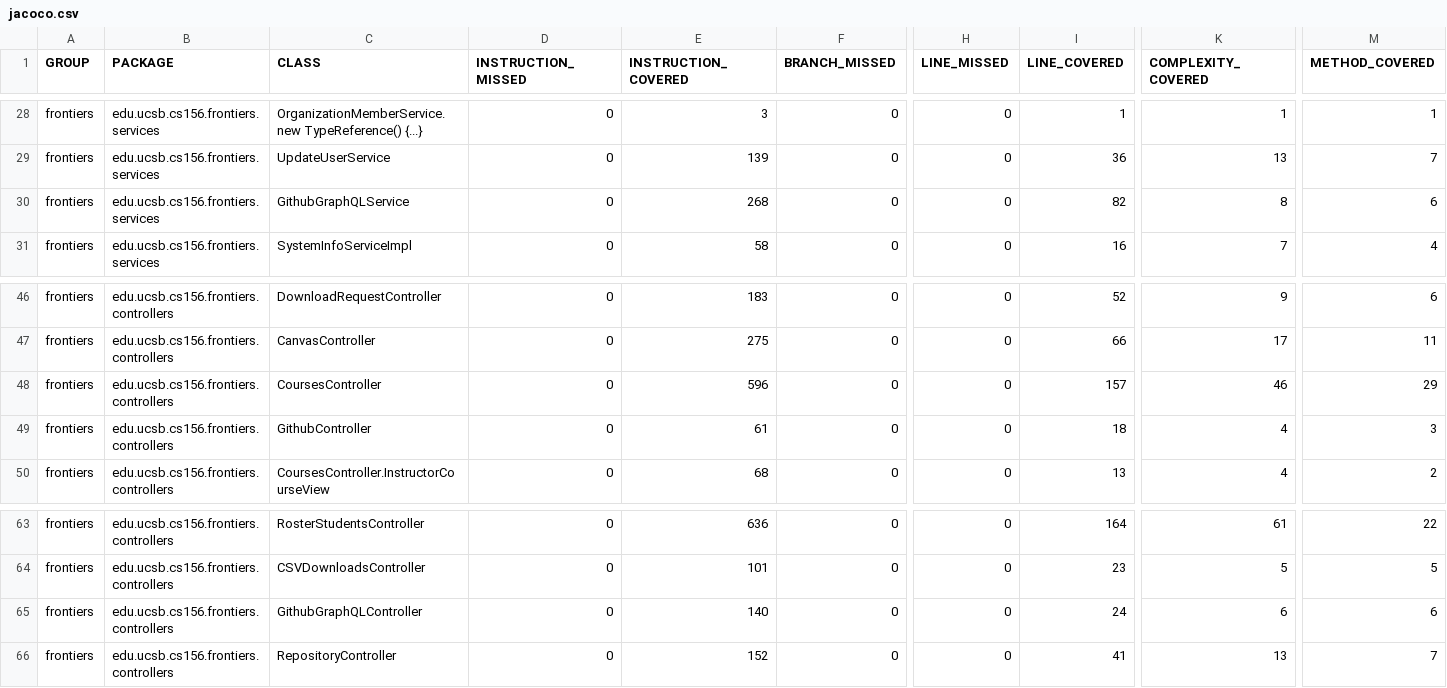
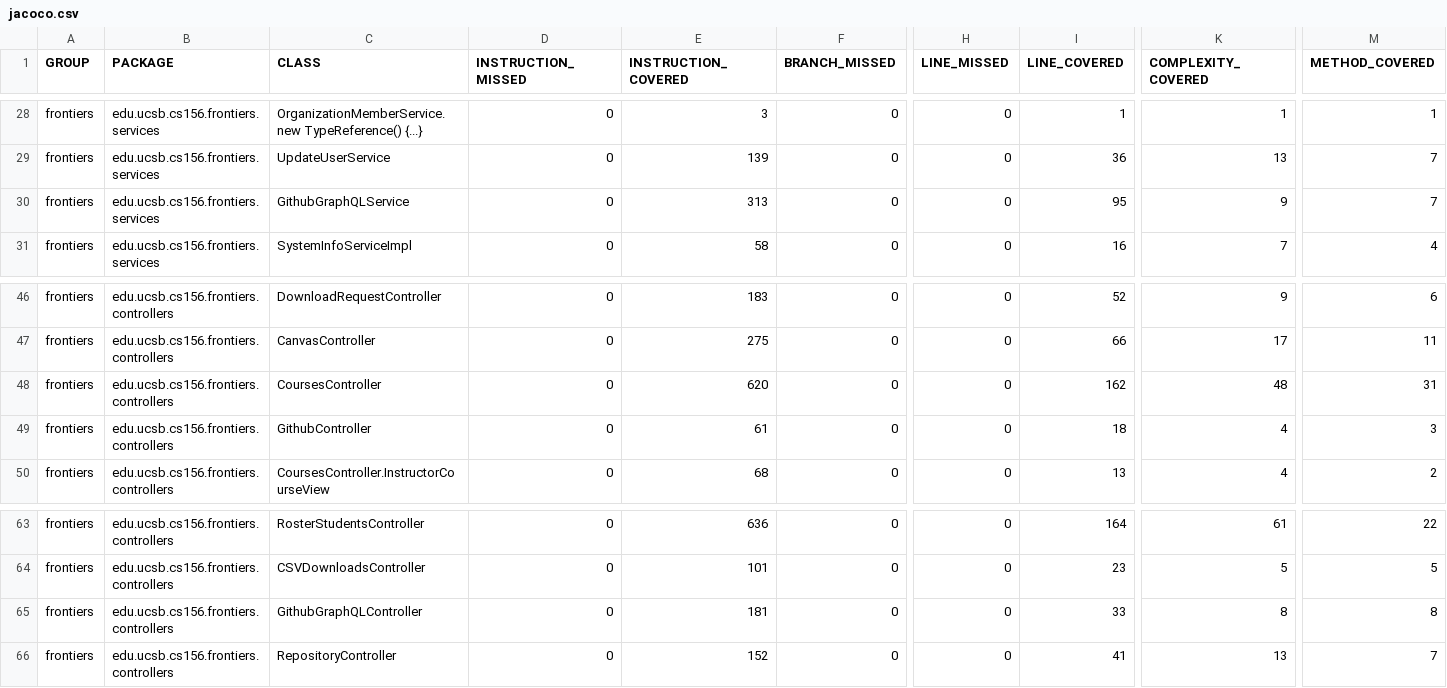
Before and after one commit to ucsb-cs156-s26/proj-frontiers-s26-11, a CSV file: prs/42/jacoco/jacoco.csv, drawn as a sheet; only a part is shown, gaps mark what is left out; the diff names each change by its address in the sheet, - before the commit and + after, or states it on an @@ line.

```diff
--- a/prs/42/jacoco/jacoco.csv
+++ b/prs/42/jacoco/jacoco.csv
-E30 (INSTRUCTION_COVERED): 268
+E30 (INSTRUCTION_COVERED): 313
-I30 (LINE_COVERED): 82
+I30 (LINE_COVERED): 95
-K30 (COMPLEXITY_COVERED): 8
+K30 (COMPLEXITY_COVERED): 9
-M30 (METHOD_COVERED): 6
+M30 (METHOD_COVERED): 7
-E48 (INSTRUCTION_COVERED): 596
+E48 (INSTRUCTION_COVERED): 620
-I48 (LINE_COVERED): 157
+I48 (LINE_COVERED): 162
-K48 (COMPLEXITY_COVERED): 46
+K48 (COMPLEXITY_COVERED): 48
-M48 (METHOD_COVERED): 29
+M48 (METHOD_COVERED): 31
-E65 (INSTRUCTION_COVERED): 140
+E65 (INSTRUCTION_COVERED): 181
-I65 (LINE_COVERED): 24
+I65 (LINE_COVERED): 33
-K65 (COMPLEXITY_COVERED): 6
+K65 (COMPLEXITY_COVERED): 8
-M65 (METHOD_COVERED): 6
+M65 (METHOD_COVERED): 8
```
Also changed, not shown: 13 other files.
